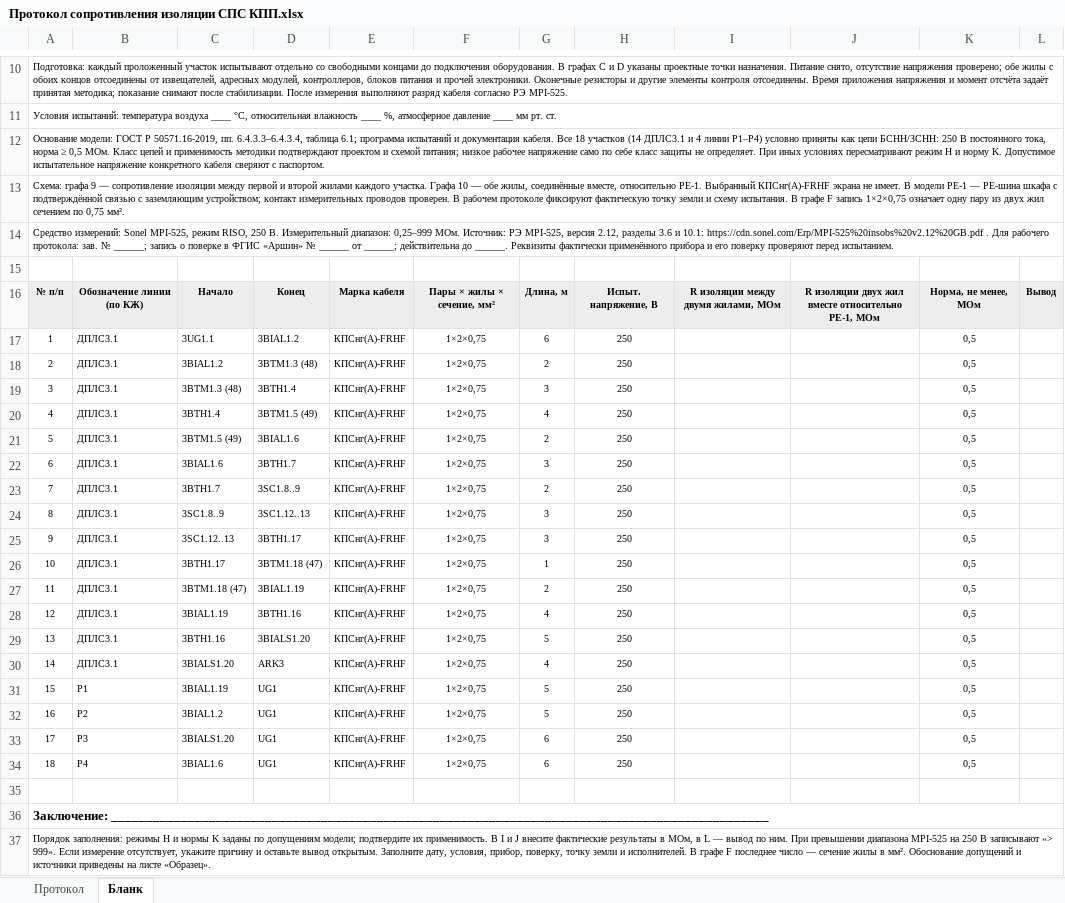
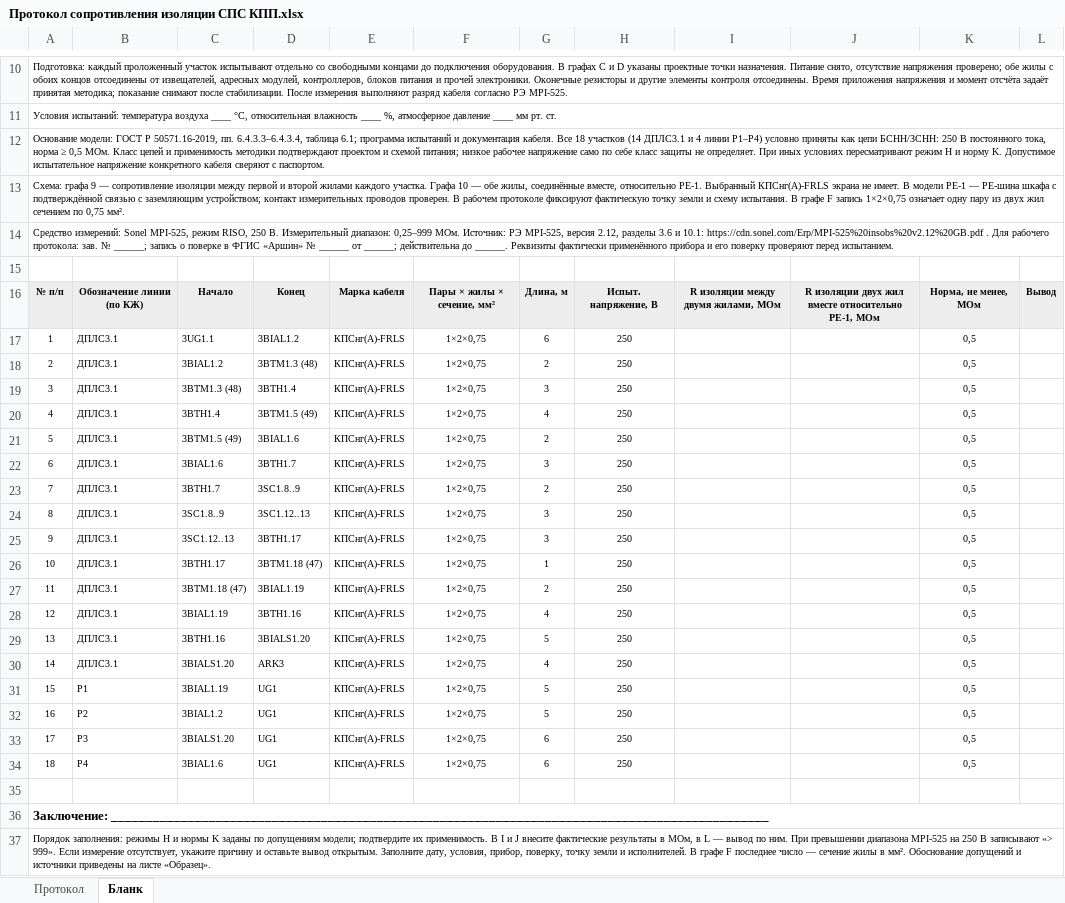
Before and after one commit to emanymedih/11, an Excel workbook: КПП/Том СПС КПП/Протокол сопротивления изоляции СПС КПП.xlsx, sheet Бланк, drawn as a sheet; only a part is shown, gaps mark what is left out; values as stored, in another font and other column widths than the file's, no borders; the diff names each change by its address in the sheet, - before the commit and + after, or states it on an @@ line.

```diff
--- a/КПП/Том СПС КПП/Протокол сопротивления изоляции СПС КПП.xlsx (sheet Бланк)
+++ b/КПП/Том СПС КПП/Протокол сопротивления изоляции СПС КПП.xlsx (sheet Бланк)
-A13: …PE-1. Выбранный КПСнг(А)-FRHF экрана не…
+A13: …PE-1. Выбранный КПСнг(А)-FRLS экрана не…
-E17:E34: КПСнг(А)-FRHF
+E17:E34: КПСнг(А)-FRLS
```
Also changed, not shown: sheet Протокол, КПП/Том СПС КПП/Журнал входного контроля материалов СПС КПП.xlsx, 6 other files.
